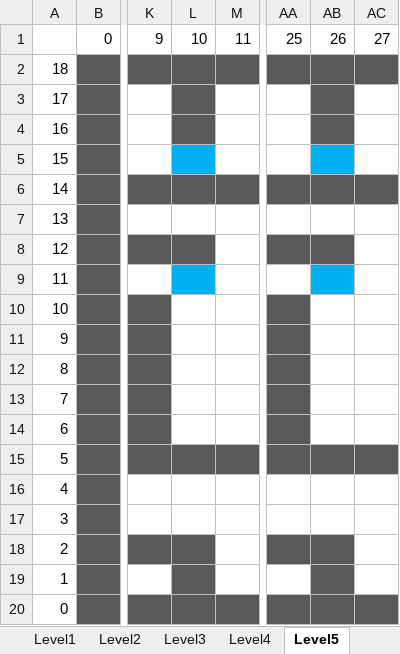
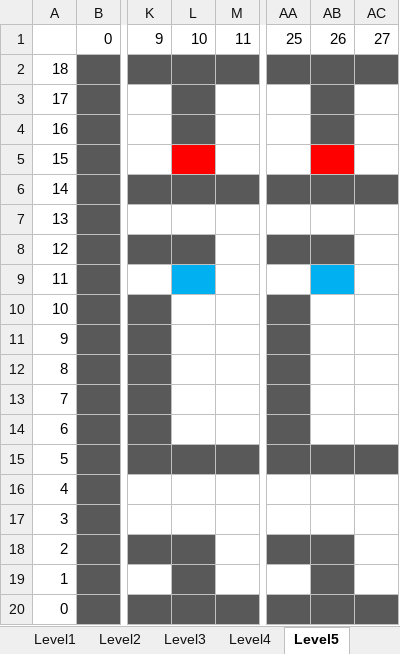
Before and after one commit to sep/help-your-selves, an Excel workbook: levelplans.xlsx, sheet Level5, drawn as a sheet; only a part is shown, gaps mark what is left out; values as stored, in another font and other column widths than the file's, no borders; the diff names each change by its address in the sheet, - before the commit and + after, or states it on an @@ line.

Commit message:
add level plans

```diff
--- a/levelplans.xlsx (sheet Level5)
+++ b/levelplans.xlsx (sheet Level5)
-L5 fill: #00B0F0
+L5 fill: #FF0000
-AB5 fill: #00B0F0
+AB5 fill: #FF0000
```
Also changed, not shown: sheet Level7.
